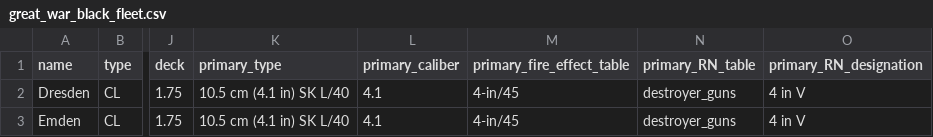
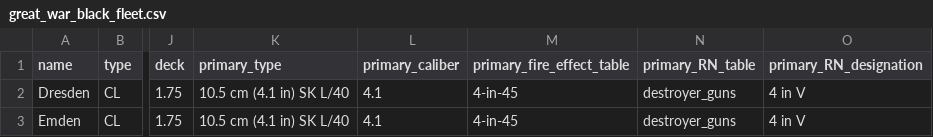
Before and after one commit to doolanshire/Combat-Models, a CSV file: instructions_1921/fleets/great_war_black_fleet.csv, drawn as a sheet; only a part is shown, gaps mark what is left out; the diff names each change by its address in the sheet, - before the commit and + after, or states it on an @@ line.

Commit message:
6-in/50 fire effect table partially implemented
Also rates of fire for all guns at all ranges

```diff
--- a/instructions_1921/fleets/great_war_black_fleet.csv
+++ b/instructions_1921/fleets/great_war_black_fleet.csv
-M2:M3 (primary_fire_effect_table): 4-in/45
+M2:M3 (primary_fire_effect_table): 4-in-45
```
Also changed, not shown: instructions_1921/fleets/great_war_red_fleet.csv, 3 other files.
